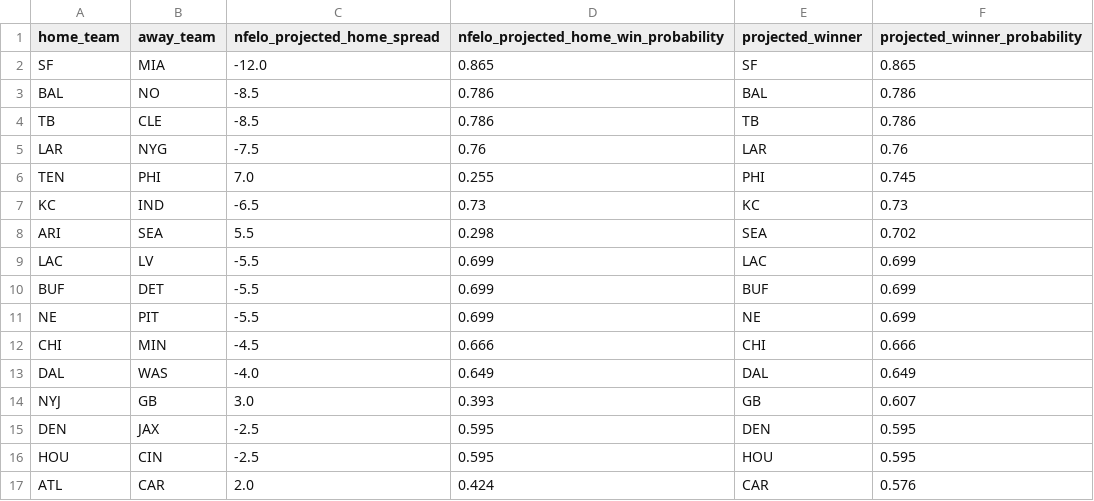
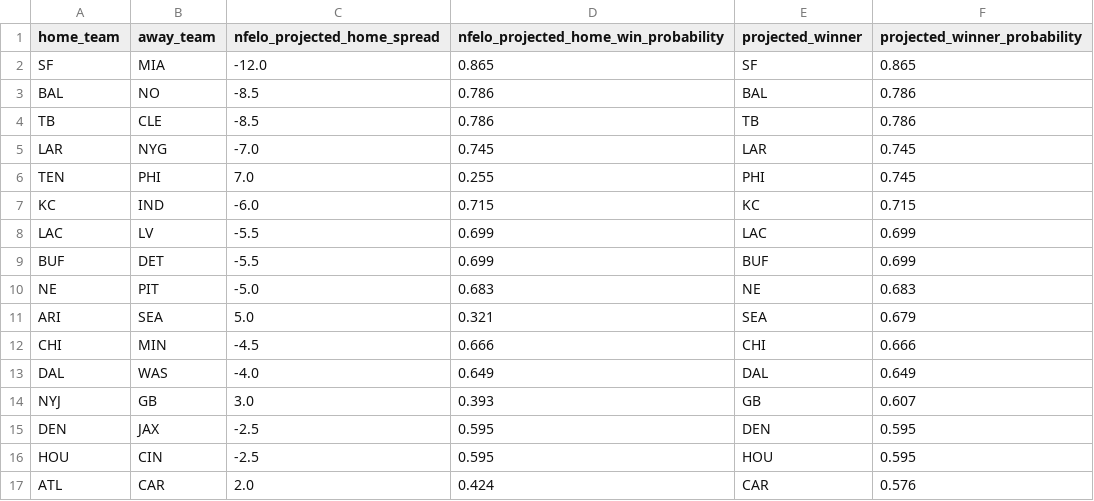
Before and after one commit to greerreNFL/nfelo, a CSV file: output_data/prediction_tracker.csv, drawn as a sheet.

```diff
--- a/output_data/prediction_tracker.csv
+++ b/output_data/prediction_tracker.csv
@@ -4,9 +4,9 @@ BAL,NO,-8.5,0.786,BAL,0.786
 TB,CLE,-8.5,0.786,TB,0.786
-LAR,NYG,-7.5,0.76,LAR,0.76
+LAR,NYG,-7.0,0.745,LAR,0.745
 TEN,PHI,7.0,0.255,PHI,0.745
-KC,IND,-6.5,0.73,KC,0.73
-ARI,SEA,5.5,0.298,SEA,0.702
+KC,IND,-6.0,0.715,KC,0.715
 LAC,LV,-5.5,0.699,LAC,0.699
 BUF,DET,-5.5,0.699,BUF,0.699
-NE,PIT,-5.5,0.699,NE,0.699
+NE,PIT,-5.0,0.683,NE,0.683
+ARI,SEA,5.0,0.321,SEA,0.679
 CHI,MIN,-4.5,0.666,CHI,0.666
```
Also changed, not shown: output_data/historic_projected_spreads.csv, 1 other file.
